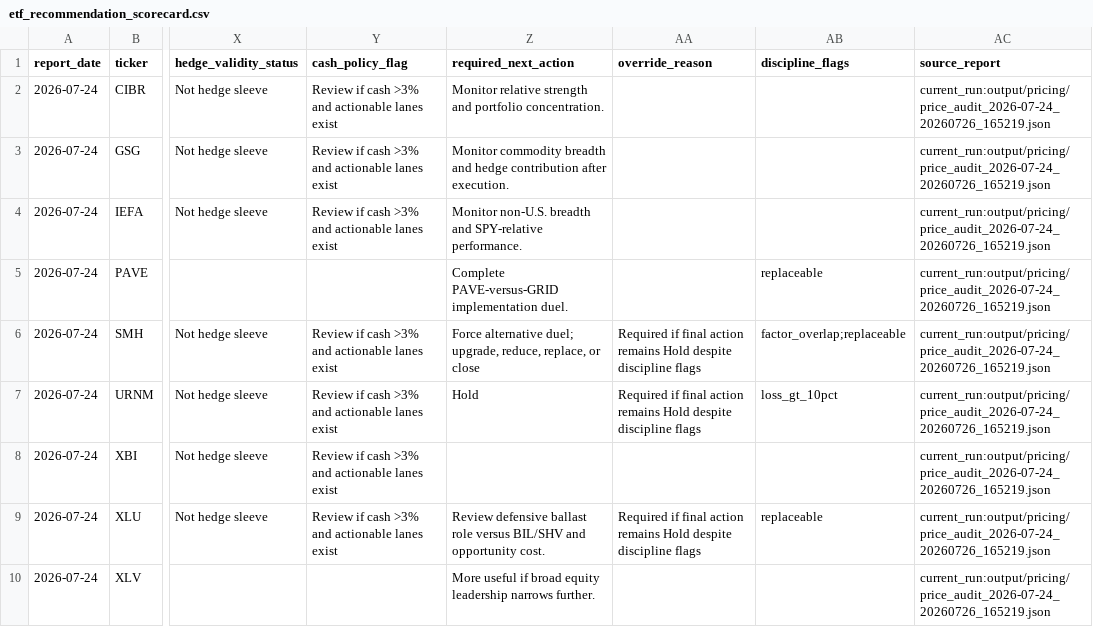
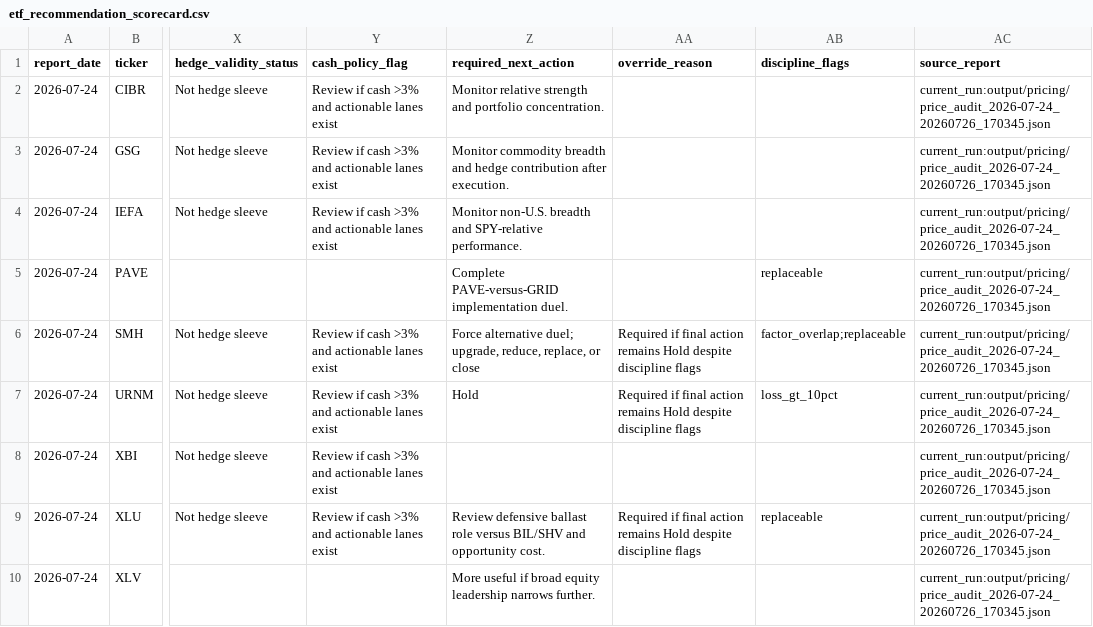
Before and after one commit to market-predictions/weekly-etf, a CSV file: output/etf_recommendation_scorecard.csv, drawn as a sheet; only a part is shown, gaps mark what is left out; the diff names each change by its address in the sheet, - before the commit and + after, or states it on an @@ line.

```diff
--- a/output/etf_recommendation_scorecard.csv
+++ b/output/etf_recommendation_scorecard.csv
-AC2:AC10 (source_report): current_run:output/pricing/price_audit_2026-07-24_20260726_165219.json
+AC2:AC10 (source_report): current_run:output/pricing/price_audit_2026-07-24_20260726_170345.json
```
Also changed, not shown: output/etf_valuation_history.csv, 27 other files.
